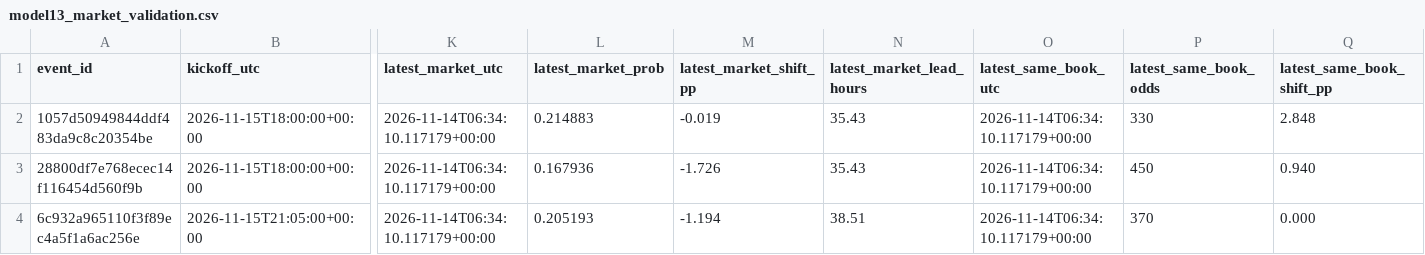
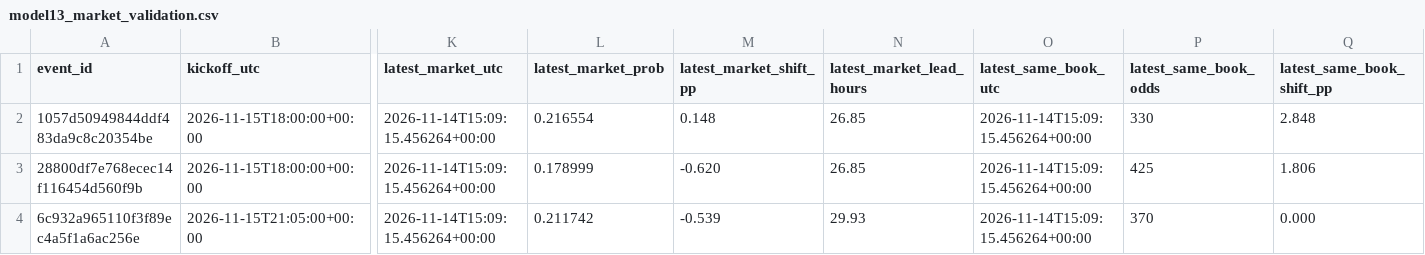
Before and after one commit to tylerbasile-bot/nfl-betting-model, a CSV file: reports/model13_market_validation.csv, drawn as a sheet; only a part is shown, gaps mark what is left out; the diff names each change by its address in the sheet, - before the commit and + after, or states it on an @@ line.

```diff
--- a/reports/model13_market_validation.csv
+++ b/reports/model13_market_validation.csv
-K2:K4 (latest_market_utc): 2026-11-14T06:34:10.117179+00:00
+K2:K4 (latest_market_utc): 2026-11-14T15:09:15.456264+00:00
-L2 (latest_market_prob): 0.214883
+L2 (latest_market_prob): 0.216554
-M2 (latest_market_shift_pp): -0.019
+M2 (latest_market_shift_pp): 0.148
-N2:N3 (latest_market_lead_hours): 35.43
+N2:N3 (latest_market_lead_hours): 26.85
-O2:O4 (latest_same_book_utc): 2026-11-14T06:34:10.117179+00:00
+O2:O4 (latest_same_book_utc): 2026-11-14T15:09:15.456264+00:00
-L3 (latest_market_prob): 0.167936
+L3 (latest_market_prob): 0.178999
-M3 (latest_market_shift_pp): -1.726
+M3 (latest_market_shift_pp): -0.620
-P3 (latest_same_book_odds): 450
+P3 (latest_same_book_odds): 425
-Q3 (latest_same_book_shift_pp): 0.940
+Q3 (latest_same_book_shift_pp): 1.806
-L4 (latest_market_prob): 0.205193
+L4 (latest_market_prob): 0.211742
-M4 (latest_market_shift_pp): -1.194
+M4 (latest_market_shift_pp): -0.539
-N4 (latest_market_lead_hours): 38.51
+N4 (latest_market_lead_hours): 29.93
```
Also changed, not shown: reports/model10_evaluation.csv, reports/model9_forecasts.csv, 8 other files.
